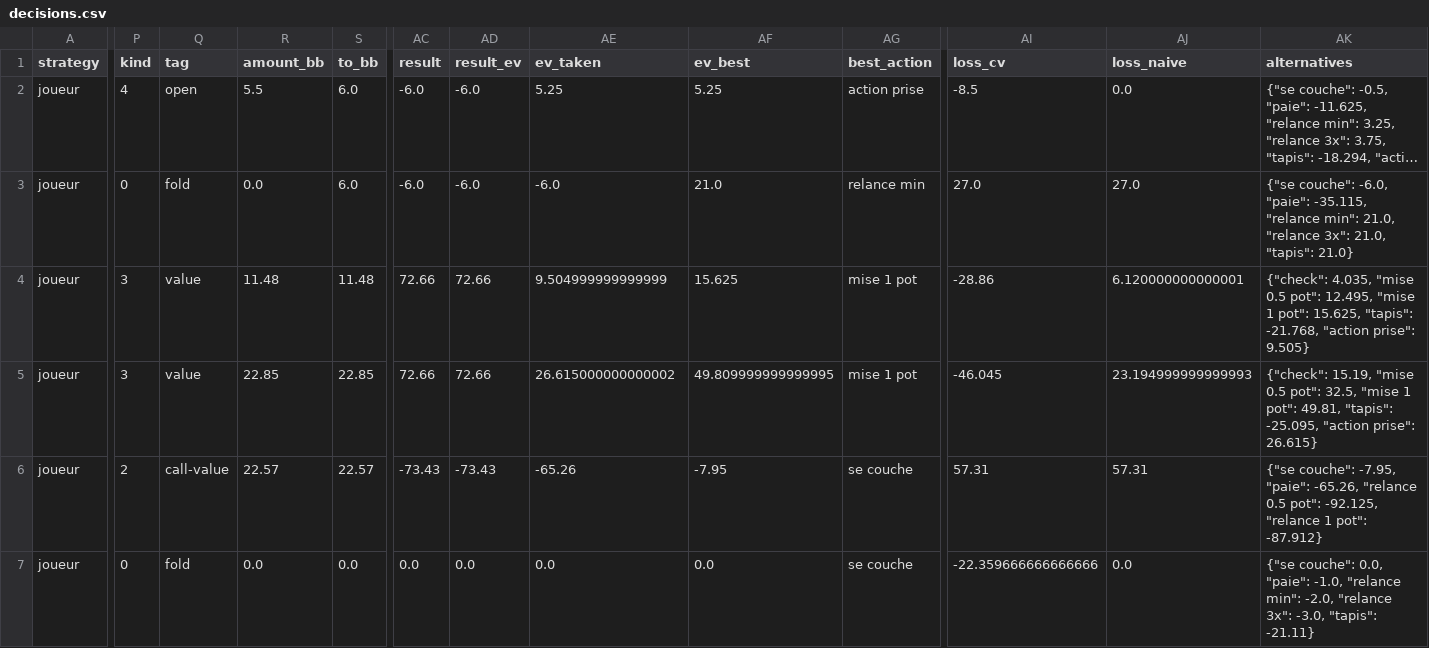
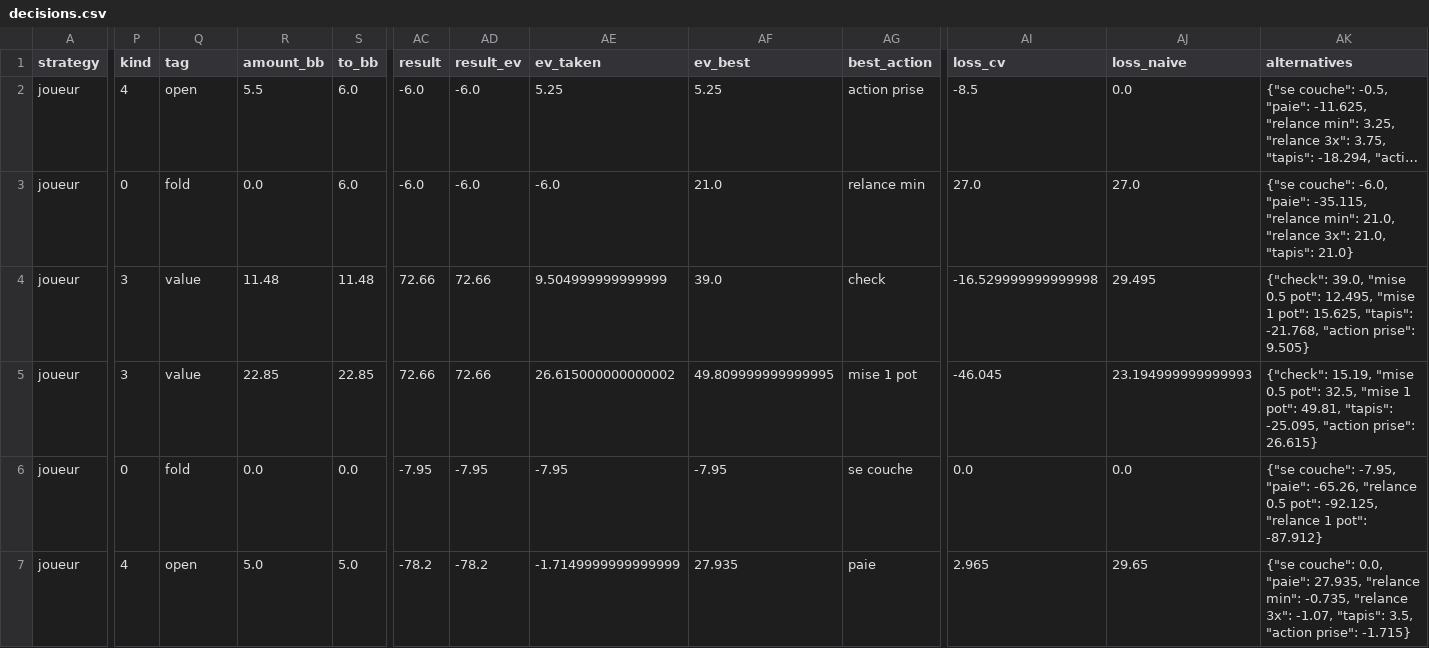
Before and after one commit to HugaxDev/PokerLab, a CSV file: out/smoke/audit/decisions.csv, drawn as a sheet; only a part is shown, gaps mark what is left out; long unchanged cells end in …; the diff covers the shown part only; the diff names each change by its address in the sheet, - before the commit and + after, or states it on an @@ line.

```diff
--- a/out/smoke/audit/decisions.csv
+++ b/out/smoke/audit/decisions.csv
-AF4 (ev_best): 15.625
+AF4 (ev_best): 39.0
-AG4 (best_action): mise 1 pot
+AG4 (best_action): check
-AI4 (loss_cv): -28.86
+AI4 (loss_cv): -16.529999999999998
-AJ4 (loss_naive): 6.120000000000001
+AJ4 (loss_naive): 29.495
-AK4 (alternatives): {"check": 4.035, "mise 0.5…
+AK4 (alternatives): {"check": 39.0, "mise 0.5…
-P6 (kind): 2
+P6 (kind): 0
-Q6 (tag): call-value
+Q6 (tag): fold
-R6 (amount_bb): 22.57
+R6 (amount_bb): 0.0
-S6 (to_bb): 22.57
+S6 (to_bb): 0.0
-AC6 (result): -73.43
+AC6 (result): -7.95
-AD6 (result_ev): -73.43
+AD6 (result_ev): -7.95
-AE6 (ev_taken): -65.26
+AE6 (ev_taken): -7.95
-AI6 (loss_cv): 57.31
+AI6 (loss_cv): 0.0
-AJ6 (loss_naive): 57.31
+AJ6 (loss_naive): 0.0
-P7 (kind): 0
+P7 (kind): 4
-Q7 (tag): fold
+Q7 (tag): open
-R7 (amount_bb): 0.0
+R7 (amount_bb): 5.0
-S7 (to_bb): 0.0
+S7 (to_bb): 5.0
-AC7 (result): 0.0
+AC7 (result): -78.2
-AD7 (result_ev): 0.0
+AD7 (result_ev): -78.2
-AE7 (ev_taken): 0.0
+AE7 (ev_taken): -1.7149999999999999
-AF7 (ev_best): 0.0
+AF7 (ev_best): 27.935
-AG7 (best_action): se couche
+AG7 (best_action): paie
-AI7 (loss_cv): -22.359666666666666
+AI7 (loss_cv): 2.965
-AJ7 (loss_naive): 0.0
+AJ7 (loss_naive): 29.65
-AK7 (alternatives): …0.0, "paie": -1.0, "relance min": -2.0, "relance 3x": -3.0, "tapis": -21.11}
+AK7 (alternatives): …0.0, "paie": 27.935, "relance min": -0.735, "relance 3x": -1.07, "tapis": 3.5, "action prise": -1.715}
```
Also changed, not shown: 30 edited cells elsewhere in this file, out/smoke/ablation/mains.csv, out/smoke/compare/decisions.csv, 29 other files.
